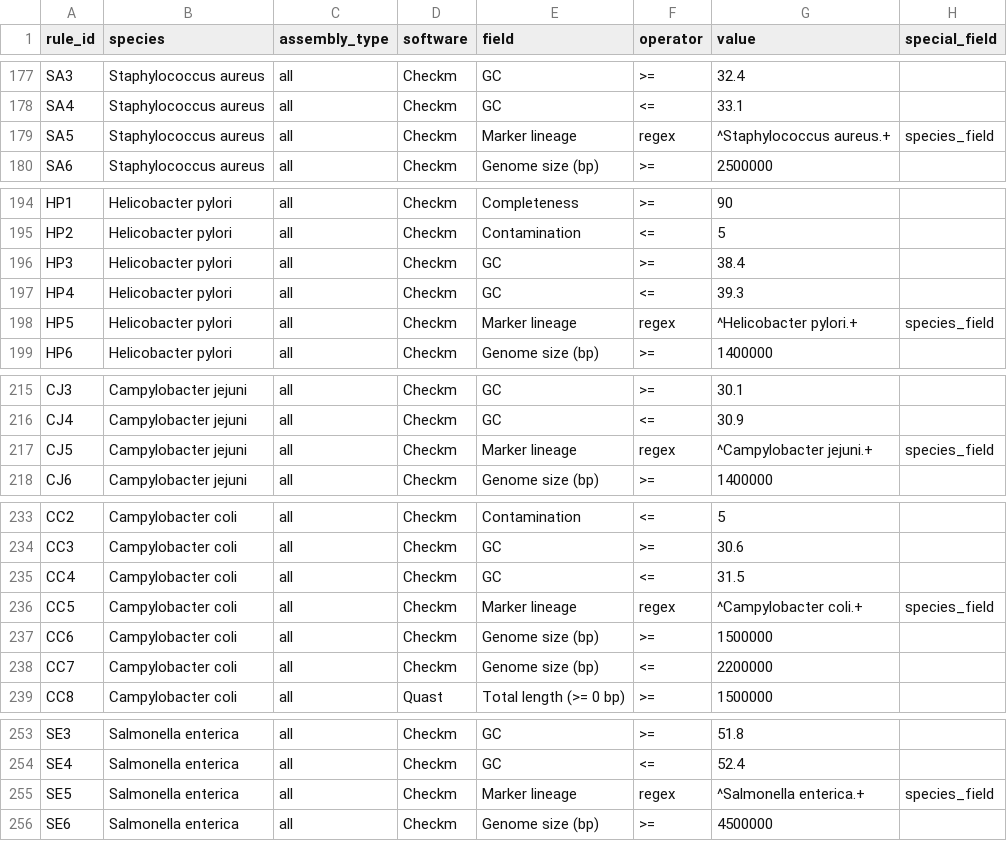
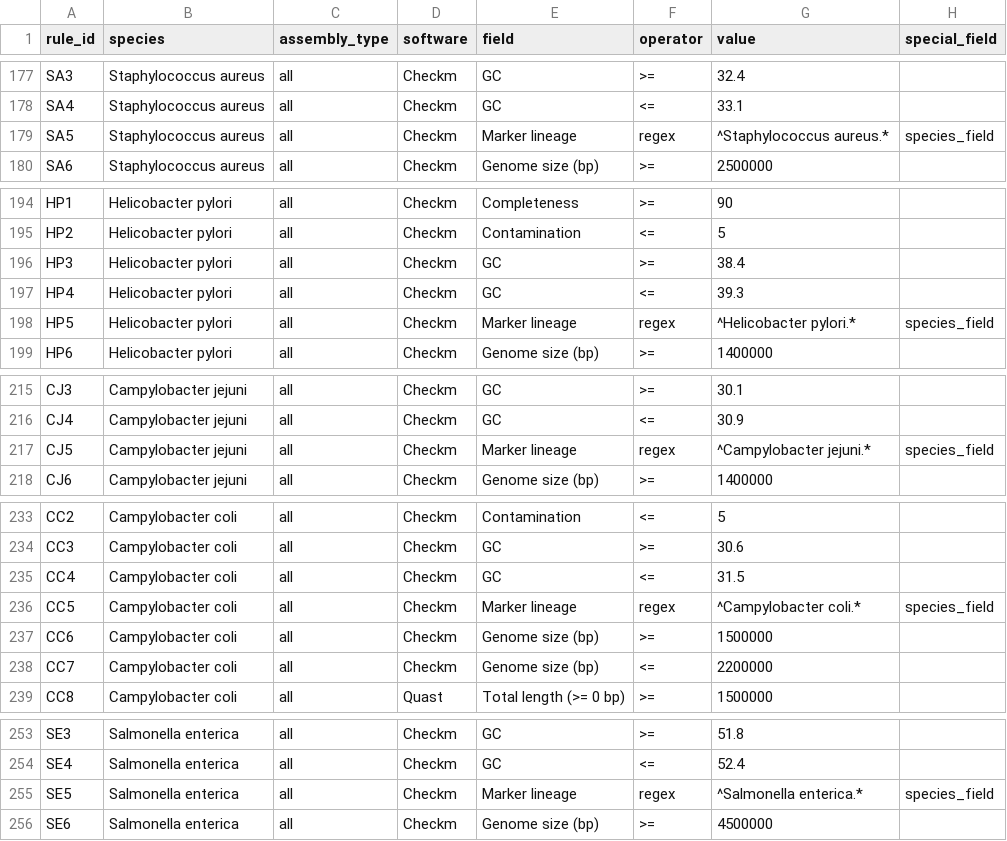
Before and after one commit to ssi-dk/uQCme, a TSV file: input/example/QC_rules.tsv, drawn as a sheet; only a part is shown, gaps mark what is left out; the diff covers the shown part only.

```diff
--- a/input/example/QC_rules.tsv
+++ b/input/example/QC_rules.tsv
@@ -178,3 +178,3 @@ SA3	Staphylococcus aureus	all	Checkm	GC	>=	32.4
 SA4	Staphylococcus aureus	all	Checkm	GC	<=	33.1
-SA5	Staphylococcus aureus	all	Checkm	Marker lineage	regex	^Staphylococcus aureus.+	species_field
+SA5	Staphylococcus aureus	all	Checkm	Marker lineage	regex	^Staphylococcus aureus.*	species_field
 SA6	Staphylococcus aureus	all	Checkm	Genome size (bp)	>=	2500000
@@ -197,3 +197,3 @@ HP3	Helicobacter pylori	all	Checkm	GC	>=	38.4
 HP4	Helicobacter pylori	all	Checkm	GC	<=	39.3
-HP5	Helicobacter pylori	all	Checkm	Marker lineage	regex	^Helicobacter pylori.+	species_field
+HP5	Helicobacter pylori	all	Checkm	Marker lineage	regex	^Helicobacter pylori.*	species_field
 HP6	Helicobacter pylori	all	Checkm	Genome size (bp)	>=	1400000
@@ -216,3 +216,3 @@ CJ3	Campylobacter jejuni	all	Checkm	GC	>=	30.1
 CJ4	Campylobacter jejuni	all	Checkm	GC	<=	30.9
-CJ5	Campylobacter jejuni	all	Checkm	Marker lineage	regex	^Campylobacter jejuni.+	species_field
+CJ5	Campylobacter jejuni	all	Checkm	Marker lineage	regex	^Campylobacter jejuni.*	species_field
 CJ6	Campylobacter jejuni	all	Checkm	Genome size (bp)	>=	1400000
@@ -235,3 +235,3 @@ CC3	Campylobacter coli	all	Checkm	GC	>=	30.6
 CC4	Campylobacter coli	all	Checkm	GC	<=	31.5
-CC5	Campylobacter coli	all	Checkm	Marker lineage	regex	^Campylobacter coli.+	species_field
+CC5	Campylobacter coli	all	Checkm	Marker lineage	regex	^Campylobacter coli.*	species_field
 CC6	Campylobacter coli	all	Checkm	Genome size (bp)	>=	1500000
@@ -254,3 +254,3 @@ SE3	Salmonella enterica	all	Checkm	GC	>=	51.8
 SE4	Salmonella enterica	all	Checkm	GC	<=	52.4
-SE5	Salmonella enterica	all	Checkm	Marker lineage	regex	^Salmonella enterica.+	species_field
+SE5	Salmonella enterica	all	Checkm	Marker lineage	regex	^Salmonella enterica.*	species_field
 SE6	Salmonella enterica	all	Checkm	Genome size (bp)	>=	4500000
```
Also changed, not shown: 15 edited cells elsewhere in this file, input/example/QC_tests.tsv, output/example/uQCme_run_data.tsv, 3 other files.
